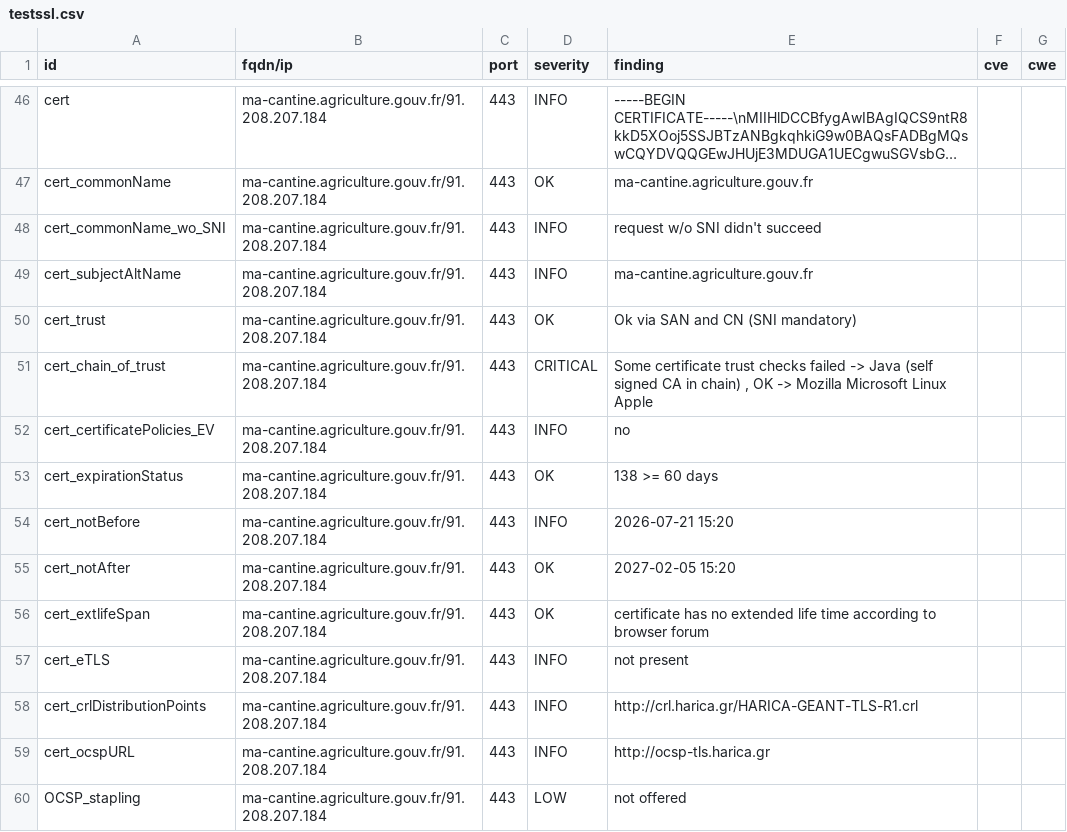
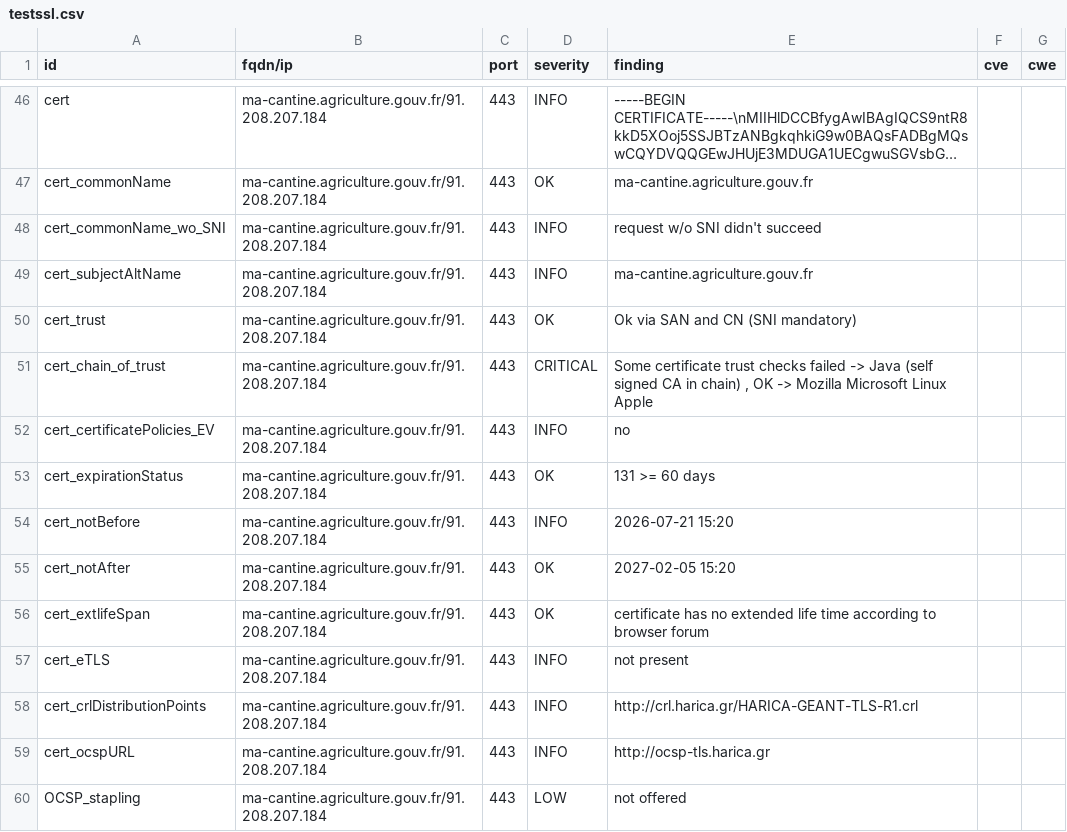
Before and after one commit to incubateur-agriculture/dashlord, a CSV file: results/aHR0cHM6Ly9tYS1jYW50aW5lLmFncmljdWx0dXJlLmdvdXYuZnI=/testssl.csv, drawn as a sheet; only a part is shown, gaps mark what is left out; long unchanged cells end in …; the diff covers the shown part only.

```diff
--- a/results/aHR0cHM6Ly9tYS1jYW50aW5lLmFncmljdWx0dXJlLmdvdXYuZnI=/testssl.csv
+++ b/results/aHR0cHM6Ly9tYS1jYW50aW5lLmFncmljdWx0dXJlLmdvdXYuZnI=/testssl.csv
@@ -52,3 +52,3 @@
 "cert_certificatePolicies_EV","ma-cantine.agriculture.gouv.fr/91.208.207.184","443","INFO","no","",""
-"cert_expirationStatus","ma-cantine.agriculture.gouv.fr/91.208.207.184","443","OK","138 >= 60 days","",""
+"cert_expirationStatus","ma-cantine.agriculture.gouv.fr/91.208.207.184","443","OK","131 >= 60 days","",""
 "cert_notBefore","ma-cantine.agriculture.gouv.fr/91.208.207.184","443","INFO","2026-07-21 15:20","",""
```
Also changed, not shown: 6 edited cells elsewhere in this file, 16 other files.
